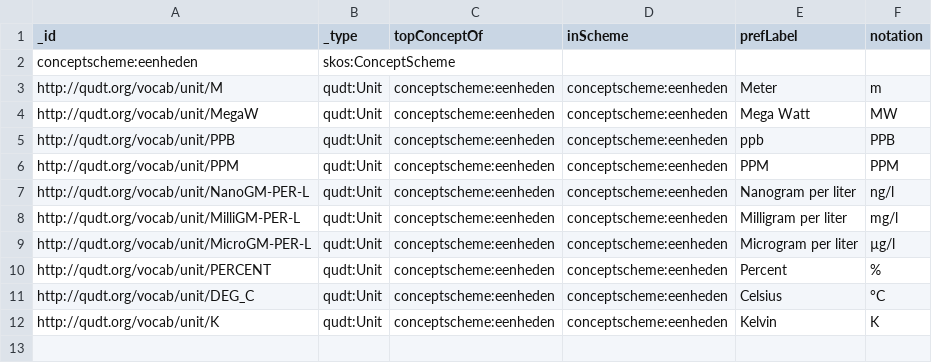
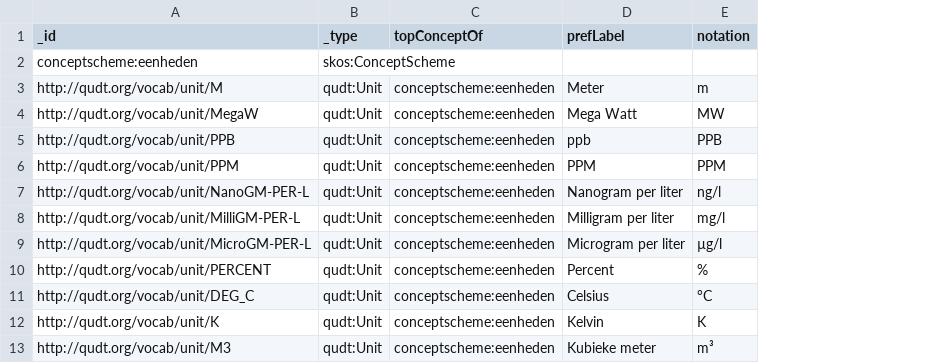
Before and after one commit to milieuinfo/codelijst-rie-iepr, a CSV file: src/source/eenheden.csv, drawn as a sheet; removed rows and columns are numbered as before the commit, all else as after; the diff names each change by its address in the sheet, - before the commit and + after, or states it on an @@ line.

```diff
--- a/src/source/eenheden.csv
+++ b/src/source/eenheden.csv
-column D (inScheme), rows 3-12: all conceptscheme:eenheden
+row 13: http://qudt.org/vocab/unit/M3 | qudt:Unit | conceptscheme:eenheden | Kubieke meter | m³
```
Also changed, not shown: 1 other file.
